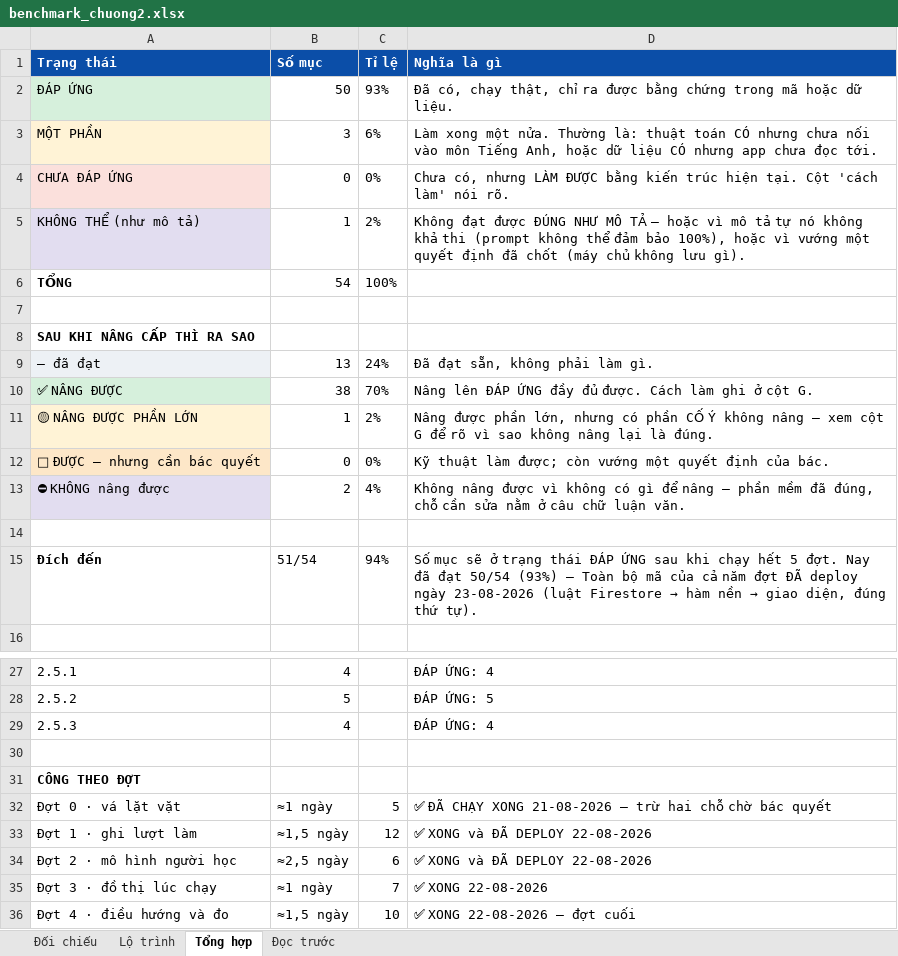
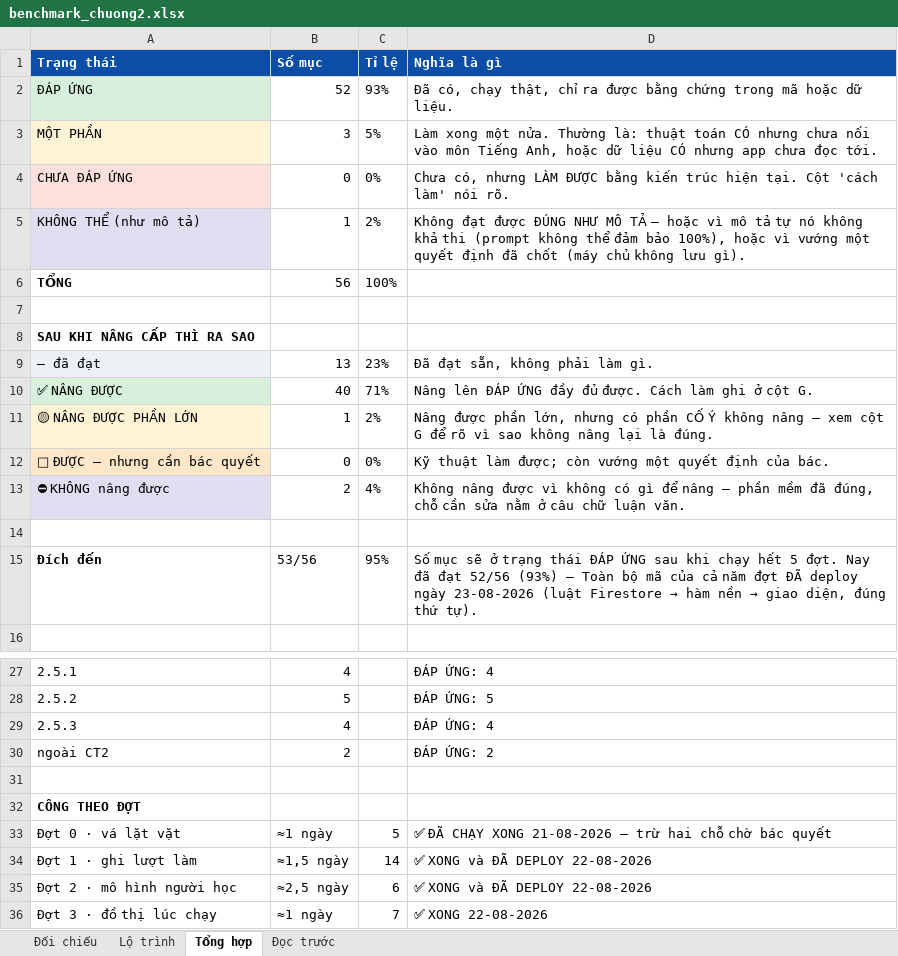
Before and after one commit to mobiluckvn/toan, an Excel workbook: docs/benchmark_chuong2.xlsx, sheet Tổng hợp, drawn as a sheet; only a part is shown, gaps mark what is left out; the shorter side is filled out with more unchanged rows; values as stored, in another font and other column widths than the file's, no borders; addresses are those after the commit; the diff names each change by its address in the sheet, - before the commit and + after, or states it on an @@ line.

```diff
--- a/docs/benchmark_chuong2.xlsx (sheet Tổng hợp)
+++ b/docs/benchmark_chuong2.xlsx (sheet Tổng hợp)
-B2 (Số mục): 50
+B2 (Số mục): 52
-C3 (Tỉ lệ): 6%
+C3 (Tỉ lệ): 5%
-B6 (Số mục): 54
+B6 (Số mục): 56
-C9 (Tỉ lệ): 24%
+C9 (Tỉ lệ): 23%
-B10 (Số mục): 38
+B10 (Số mục): 40
-C10 (Tỉ lệ): 70%
+C10 (Tỉ lệ): 71%
-B15 (Số mục): 51/54
+B15 (Số mục): 53/56
-C15 (Tỉ lệ): 94%
+C15 (Tỉ lệ): 95%
-D15 (Nghĩa là gì): …đã đạt 50/54 (93%) —…
+D15 (Nghĩa là gì): …đã đạt 52/56 (93%) —…
+row 30: ngoài CT2 | 2 |  | ĐÁP ỨNG: 2
-C34 (Tỉ lệ): 12
+C34 (Tỉ lệ): 14
```
Also changed, not shown: sheet Đối chiếu, sheet Lộ trình, sheet Đọc trước, docs/kiem_chung_ban_chay.xlsx, docs/ma_tran_du_lieu.xlsx, 7 other files.
